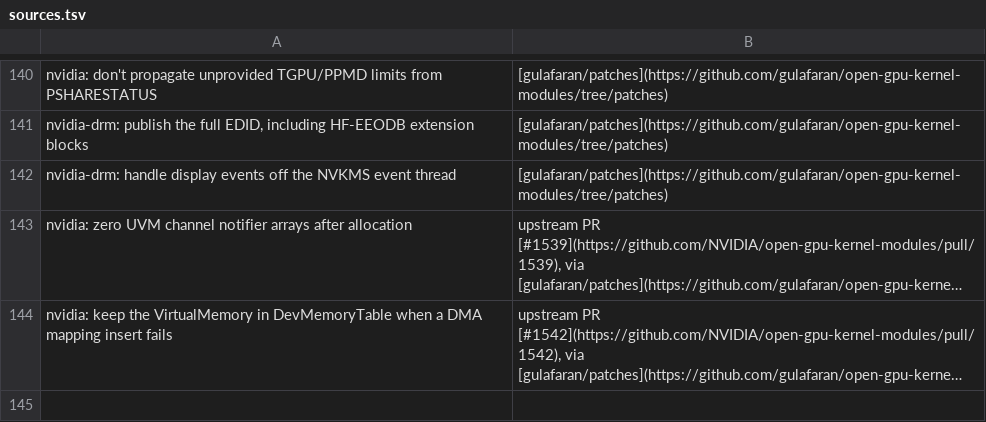
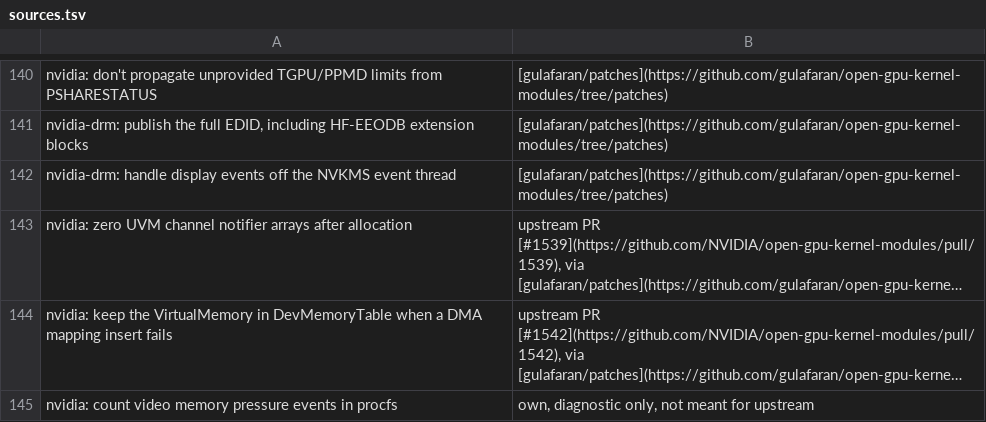
Before and after one commit to kakra/ogkm-experimental, a TSV file: patches/620.70.06/sources.tsv, drawn as a sheet; only a part is shown, gaps mark what is left out; long unchanged cells end in …; the diff names each change by its address in the sheet, - before the commit and + after, or states it on an @@ line.

```diff
--- a/patches/620.70.06/sources.tsv
+++ b/patches/620.70.06/sources.tsv
+row 145: nvidia: count video memory pressure events in procfs | own, diagnostic only, not meant for upstream
```
Also changed, not shown: 3 other files.
